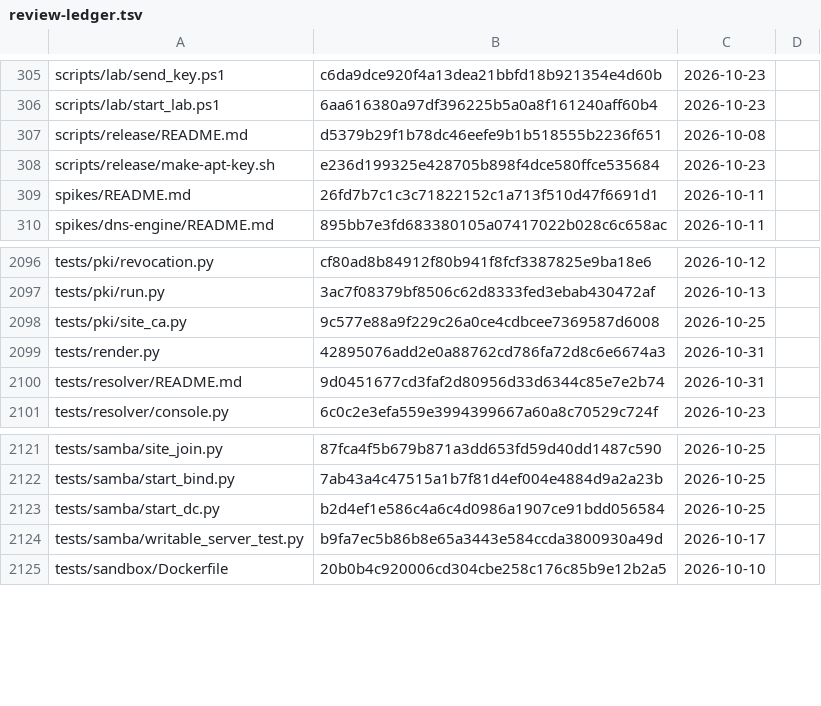
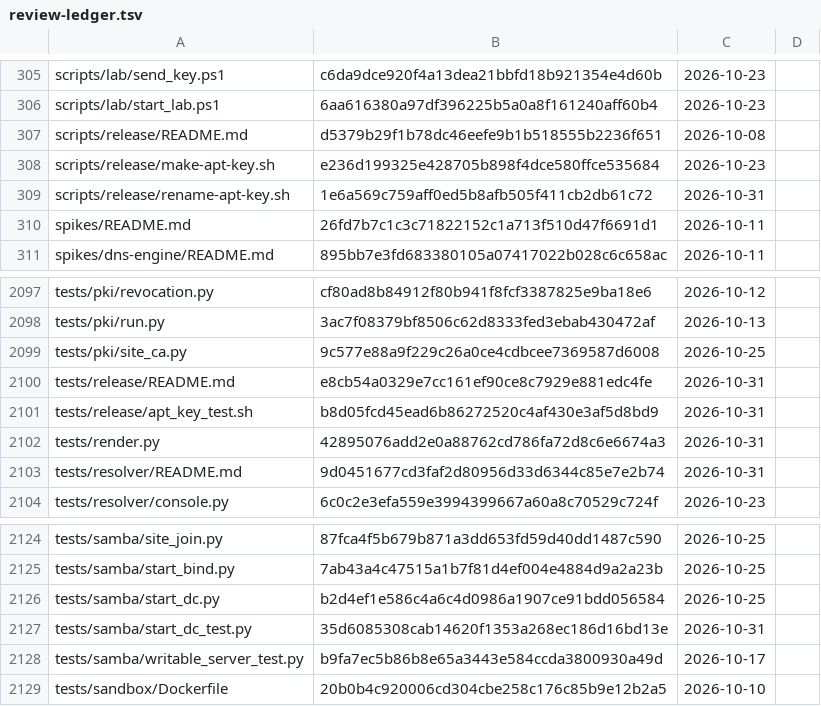
Before and after one commit to archdukejim/fabric-ctl, a TSV file: docs/volume_2_engineering_decisions/assets/review-ledger.tsv, drawn as a sheet; only a part is shown, gaps mark what is left out; the diff names each change by its address in the sheet, - before the commit and + after, or states it on an @@ line.

```diff
--- a/docs/volume_2_engineering_decisions/assets/review-ledger.tsv
+++ b/docs/volume_2_engineering_decisions/assets/review-ledger.tsv
+row 309: scripts/release/rename-apt-key.sh | 1e6a569c759aff0ed5b8afb505f411cb2db61c72 | 2026-10-31
+row 2100: tests/release/README.md | e8cb54a0329e7cc161ef90ce8c7929e881edc4fe | 2026-10-31
+row 2101: tests/release/apt_key_test.sh | b8d05fcd45ead6b86272520c4af430e3af5d8bd9 | 2026-10-31
+row 2127: tests/samba/start_dc_test.py | 35d6085308cab14620f1353a268ec186d16bd13e | 2026-10-31
```
Also changed, not shown: 8 other files.
